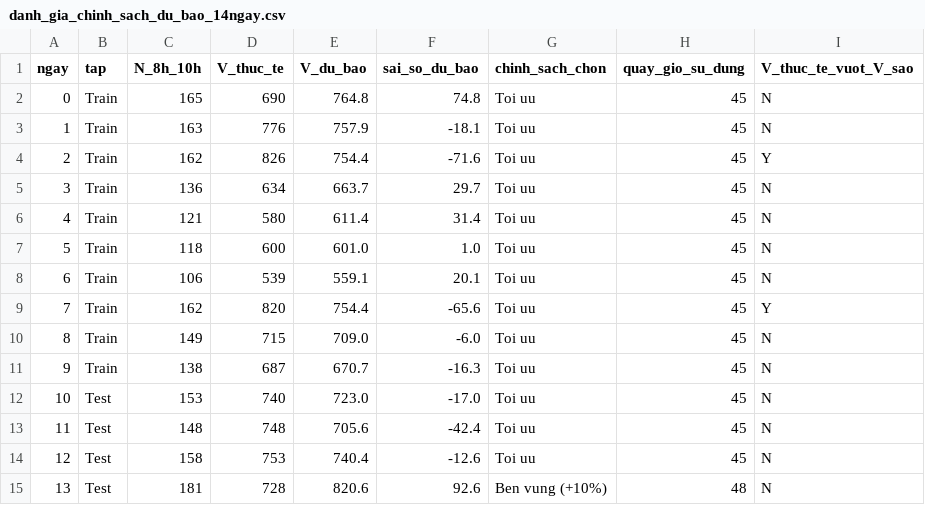
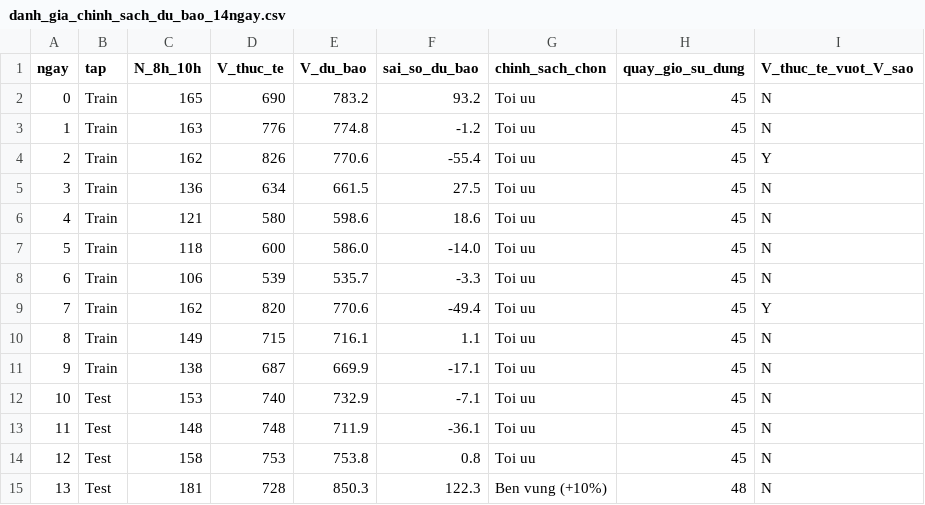
Before and after one commit to LgTVing/queue-simulation, a CSV file: results/final_v5/danh_gia_chinh_sach_du_bao_14ngay.csv, drawn as a sheet.

```diff
--- a/results/final_v5/danh_gia_chinh_sach_du_bao_14ngay.csv
+++ b/results/final_v5/danh_gia_chinh_sach_du_bao_14ngay.csv
@@ -1,15 +1,15 @@
 ngay,tap,N_8h_10h,V_thuc_te,V_du_bao,sai_so_du_bao,chinh_sach_chon,quay_gio_su_dung,V_thuc_te_vuot_V_sao
-0,Train,165,690,764.8,74.8,Toi uu,45,N
-1,Train,163,776,757.9,-18.1,Toi uu,45,N
-2,Train,162,826,754.4,-71.6,Toi uu,45,Y
-3,Train,136,634,663.7,29.7,Toi uu,45,N
-4,Train,121,580,611.4,31.4,Toi uu,45,N
-5,Train,118,600,601.0,1.0,Toi uu,45,N
-6,Train,106,539,559.1,20.1,Toi uu,45,N
-7,Train,162,820,754.4,-65.6,Toi uu,45,Y
-8,Train,149,715,709.0,-6.0,Toi uu,45,N
-9,Train,138,687,670.7,-16.3,Toi uu,45,N
-10,Test,153,740,723.0,-17.0,Toi uu,45,N
-11,Test,148,748,705.6,-42.4,Toi uu,45,N
-12,Test,158,753,740.4,-12.6,Toi uu,45,N
-13,Test,181,728,820.6,92.6,Ben vung (+10%),48,N
+0,Train,165,690,783.2,93.2,Toi uu,45,N
+1,Train,163,776,774.8,-1.2,Toi uu,45,N
+2,Train,162,826,770.6,-55.4,Toi uu,45,Y
+3,Train,136,634,661.5,27.5,Toi uu,45,N
+4,Train,121,580,598.6,18.6,Toi uu,45,N
+5,Train,118,600,586.0,-14.0,Toi uu,45,N
+6,Train,106,539,535.7,-3.3,Toi uu,45,N
+7,Train,162,820,770.6,-49.4,Toi uu,45,Y
+8,Train,149,715,716.1,1.1,Toi uu,45,N
+9,Train,138,687,669.9,-17.1,Toi uu,45,N
+10,Test,153,740,732.9,-7.1,Toi uu,45,N
+11,Test,148,748,711.9,-36.1,Toi uu,45,N
+12,Test,158,753,753.8,0.8,Toi uu,45,N
+13,Test,181,728,850.3,122.3,Ben vung (+10%),48,N
```
Also changed, not shown: results/final_v5/chi_so_ky_vong_dieu_kien.csv, results/final_v5/chinh_sach_tang_quay.csv, 22 other files.
